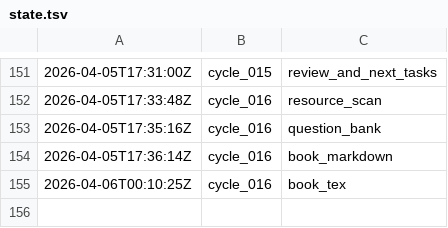
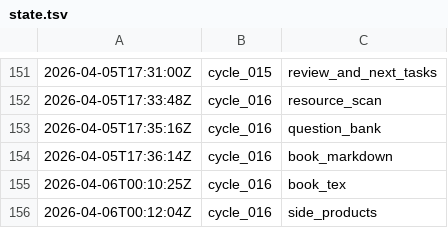
Before and after one commit to lachlanchen/LazyEarn, a TSV file: references/wealth-engine/state.tsv, drawn as a sheet; only a part is shown, gaps mark what is left out.

Commit message:
wealth refinery: cycle_016 round 06 readme_sync

```diff
--- a/references/wealth-engine/state.tsv
+++ b/references/wealth-engine/state.tsv
@@ -155 +155,2 @@
 2026-04-06T00:10:25Z	cycle_016	book_tex
+2026-04-06T00:12:04Z	cycle_016	side_products
```
Also changed, not shown: 6 other files.
